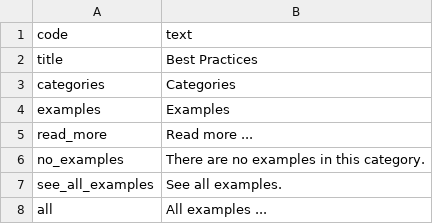
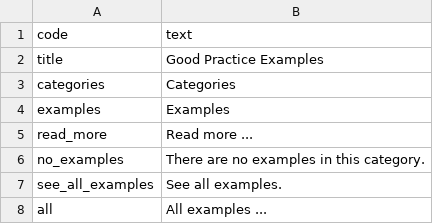
Before and after one commit to KohoVolit/legislative-openness-data-explorer-texts, a CSV file: en/best-practices/texts.csv, drawn as a sheet.

Commit message:
Update texts.csv

```diff
--- a/en/best-practices/texts.csv
+++ b/en/best-practices/texts.csv
@@ -1,3 +1,3 @@
 code,text
-title,Best Practices
+title,Good Practice Examples
 categories,Categories
```
